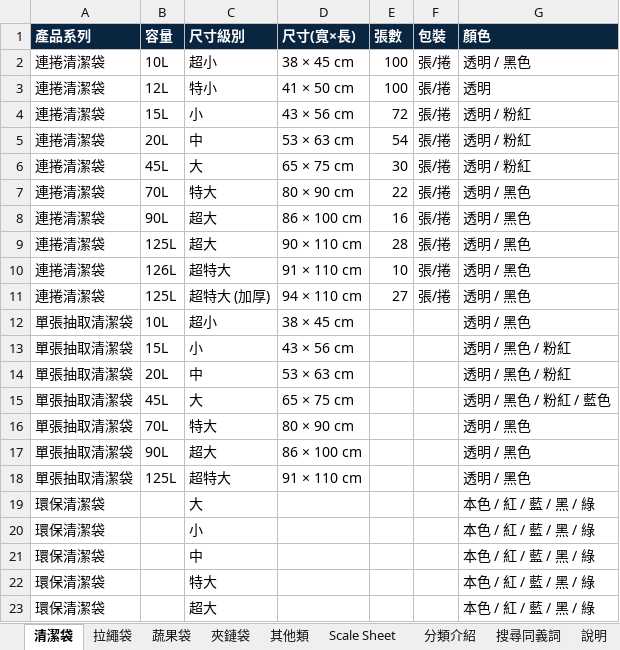
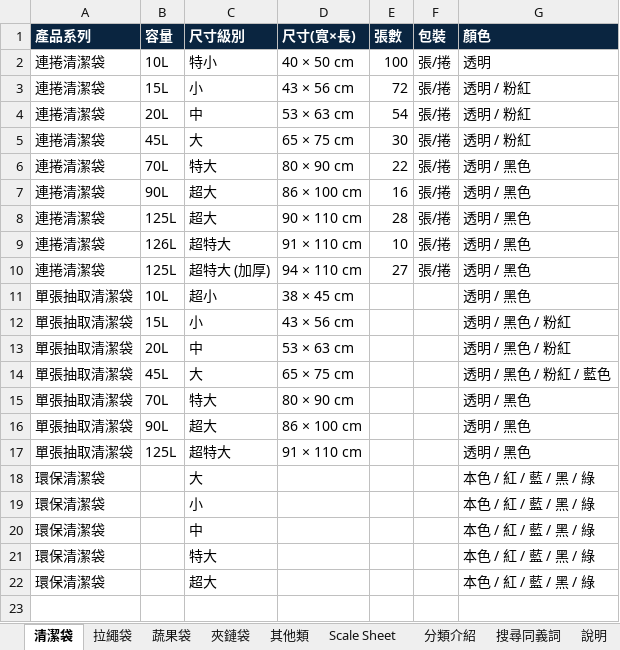
Before and after one commit to yunna121/inteplast_home_page_tw, an Excel workbook: src/data/website-data.xlsx, sheet 清潔袋, drawn as a sheet; values as stored, in another font and other column widths than the file's, no borders; removed rows and columns are numbered as before the commit, all else as after; the diff names each change by its address in the sheet, - before the commit and + after, or states it on an @@ line.

```diff
--- a/src/data/website-data.xlsx (sheet 清潔袋)
+++ b/src/data/website-data.xlsx (sheet 清潔袋)
-row 2: 連捲清潔袋 | 10L | 超小 | 38 × 45 cm | 100 | 張/捲 | 透明 / 黑色
-B2 (容量): 12L
+B2 (容量): 10L
-D2 (尺寸(寬×長)): 41 × 50 cm
+D2 (尺寸(寬×長)): 40 × 50 cm
```
Also changed, not shown: sheet 說明, sheet 夾鏈袋, 4 other files.
